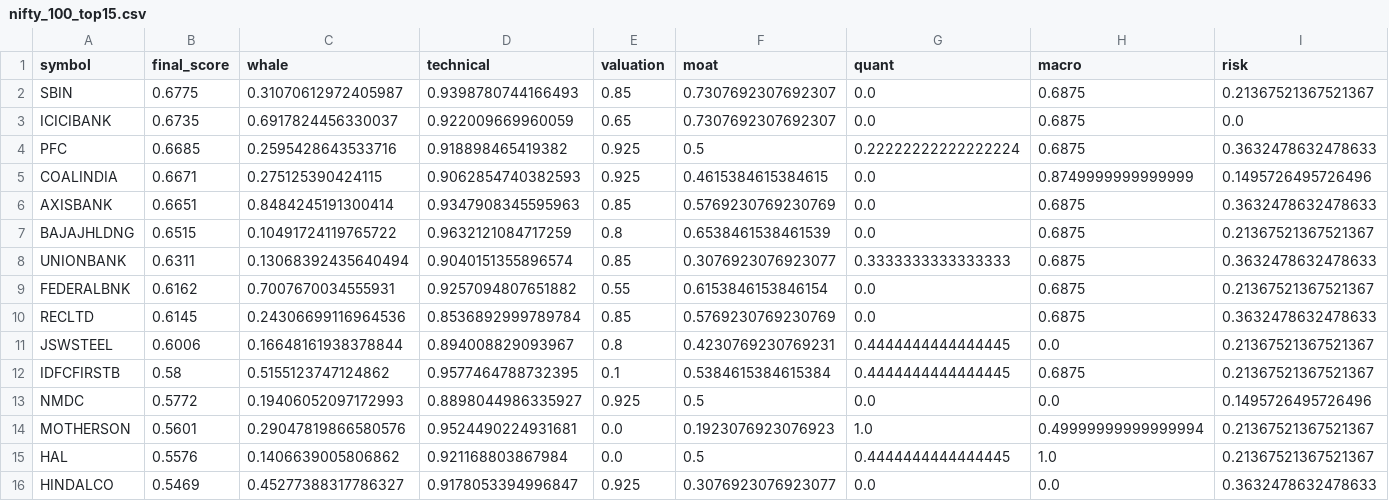
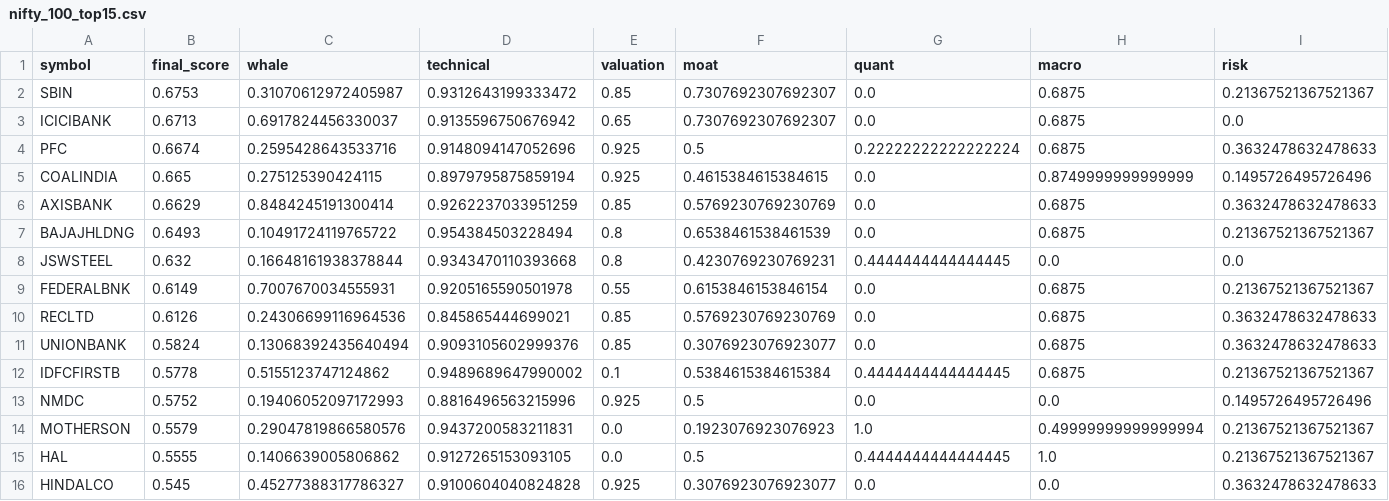
Before and after one commit to samir285-lang/whalewatch-alpha, a CSV file: output/nifty_100_top15.csv, drawn as a sheet.

```diff
--- a/output/nifty_100_top15.csv
+++ b/output/nifty_100_top15.csv
@@ -1,16 +1,16 @@
 symbol,final_score,whale,technical,valuation,moat,quant,macro,risk
-SBIN,0.6775,0.31070612972405987,0.9398780744166493,0.85,0.7307692307692307,0.0,0.6875,0.21367521367521367
-ICICIBANK,0.6735,0.6917824456330037,0.922009669960059,0.65,0.7307692307692307,0.0,0.6875,0.0
-PFC,0.6685,0.2595428643533716,0.918898465419382,0.925,0.5,0.22222222222222224,0.6875,0.3632478632478633
-COALINDIA,0.6671,0.275125390424115,0.9062854740382593,0.925,0.4615384615384615,0.0,0.8749999999999999,0.1495726495726496
-AXISBANK,0.6651,0.8484245191300414,0.9347908345595963,0.85,0.5769230769230769,0.0,0.6875,0.3632478632478633
-BAJAJHLDNG,0.6515,0.10491724119765722,0.9632121084717259,0.8,0.6538461538461539,0.0,0.6875,0.21367521367521367
-UNIONBANK,0.6311,0.13068392435640494,0.9040151355896574,0.85,0.3076923076923077,0.3333333333333333,0.6875,0.3632478632478633
-FEDERALBNK,0.6162,0.7007670034555931,0.9257094807651882,0.55,0.6153846153846154,0.0,0.6875,0.21367521367521367
-RECLTD,0.6145,0.24306699116964536,0.8536892999789784,0.85,0.5769230769230769,0.0,0.6875,0.3632478632478633
-JSWSTEEL,0.6006,0.16648161938378844,0.894008829093967,0.8,0.4230769230769231,0.4444444444444445,0.0,0.21367521367521367
-IDFCFIRSTB,0.58,0.5155123747124862,0.9577464788732395,0.1,0.5384615384615384,0.4444444444444445,0.6875,0.21367521367521367
-NMDC,0.5772,0.19406052097172993,0.8898044986335927,0.925,0.5,0.0,0.0,0.1495726495726496
-MOTHERSON,0.5601,0.29047819866580576,0.9524490224931681,0.0,0.1923076923076923,1.0,0.49999999999999994,0.21367521367521367
-HAL,0.5576,0.1406639005806862,0.921168803867984,0.0,0.5,0.4444444444444445,1.0,0.21367521367521367
-HINDALCO,0.5469,0.45277388317786327,0.9178053394996847,0.925,0.3076923076923077,0.0,0.0,0.3632478632478633
+SBIN,0.6753,0.31070612972405987,0.9312643199333472,0.85,0.7307692307692307,0.0,0.6875,0.21367521367521367
+ICICIBANK,0.6713,0.6917824456330037,0.9135596750676942,0.65,0.7307692307692307,0.0,0.6875,0.0
+PFC,0.6674,0.2595428643533716,0.9148094147052696,0.925,0.5,0.22222222222222224,0.6875,0.3632478632478633
+COALINDIA,0.665,0.275125390424115,0.8979795875859194,0.925,0.4615384615384615,0.0,0.8749999999999999,0.1495726495726496
+AXISBANK,0.6629,0.8484245191300414,0.9262237033951259,0.85,0.5769230769230769,0.0,0.6875,0.3632478632478633
+BAJAJHLDNG,0.6493,0.10491724119765722,0.954384503228494,0.8,0.6538461538461539,0.0,0.6875,0.21367521367521367
+JSWSTEEL,0.632,0.16648161938378844,0.9343470110393668,0.8,0.4230769230769231,0.4444444444444445,0.0,0.0
+FEDERALBNK,0.6149,0.7007670034555931,0.9205165590501978,0.55,0.6153846153846154,0.0,0.6875,0.21367521367521367
+RECLTD,0.6126,0.24306699116964536,0.845865444699021,0.85,0.5769230769230769,0.0,0.6875,0.3632478632478633
+UNIONBANK,0.5824,0.13068392435640494,0.9093105602999376,0.85,0.3076923076923077,0.0,0.6875,0.3632478632478633
+IDFCFIRSTB,0.5778,0.5155123747124862,0.9489689647990002,0.1,0.5384615384615384,0.4444444444444445,0.6875,0.21367521367521367
+NMDC,0.5752,0.19406052097172993,0.8816496563215996,0.925,0.5,0.0,0.0,0.1495726495726496
+MOTHERSON,0.5579,0.29047819866580576,0.9437200583211831,0.0,0.1923076923076923,1.0,0.49999999999999994,0.21367521367521367
+HAL,0.5555,0.1406639005806862,0.9127265153093105,0.0,0.5,0.4444444444444445,1.0,0.21367521367521367
+HINDALCO,0.545,0.45277388317786327,0.9100604040824828,0.925,0.3076923076923077,0.0,0.0,0.3632478632478633
```
Also changed, not shown: output/all_nse_top15.csv, output/fando_stocks_top15.csv, 2 other files.
